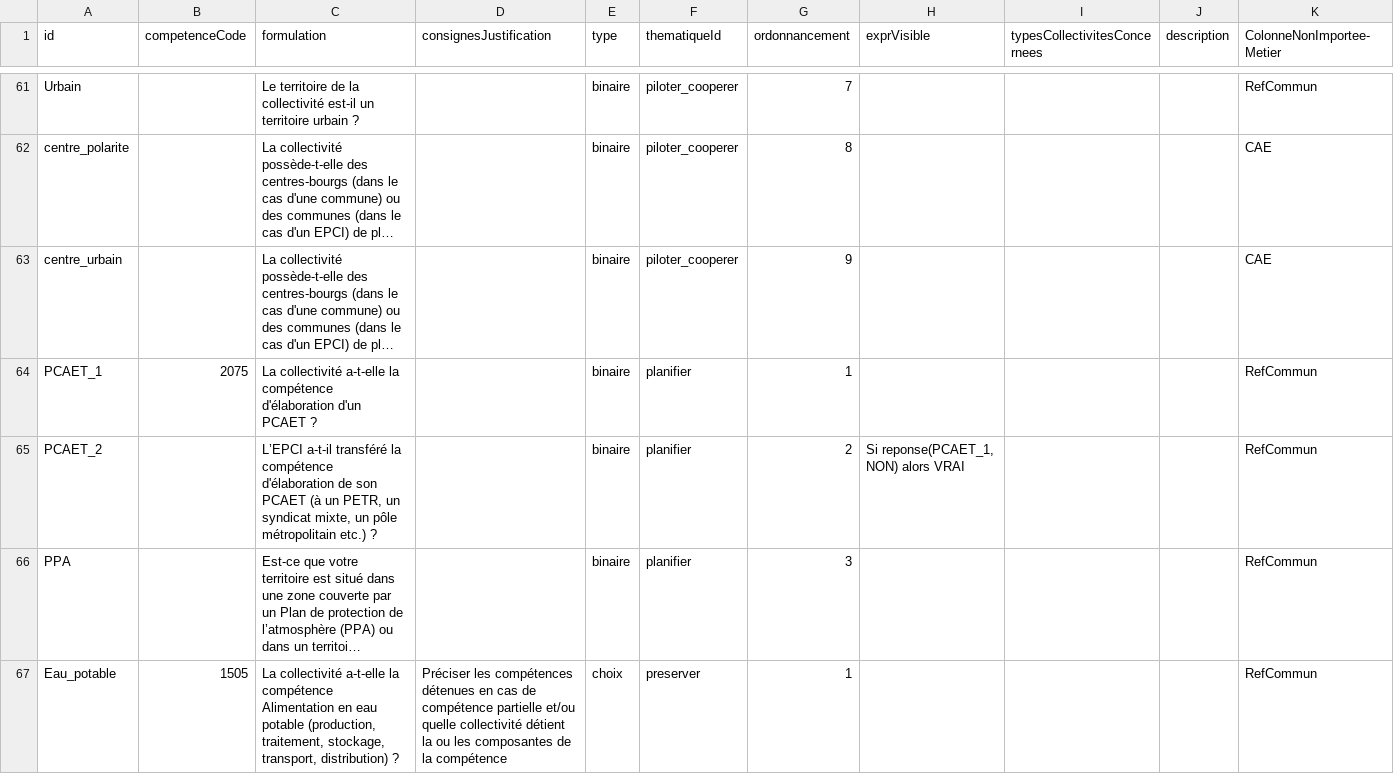
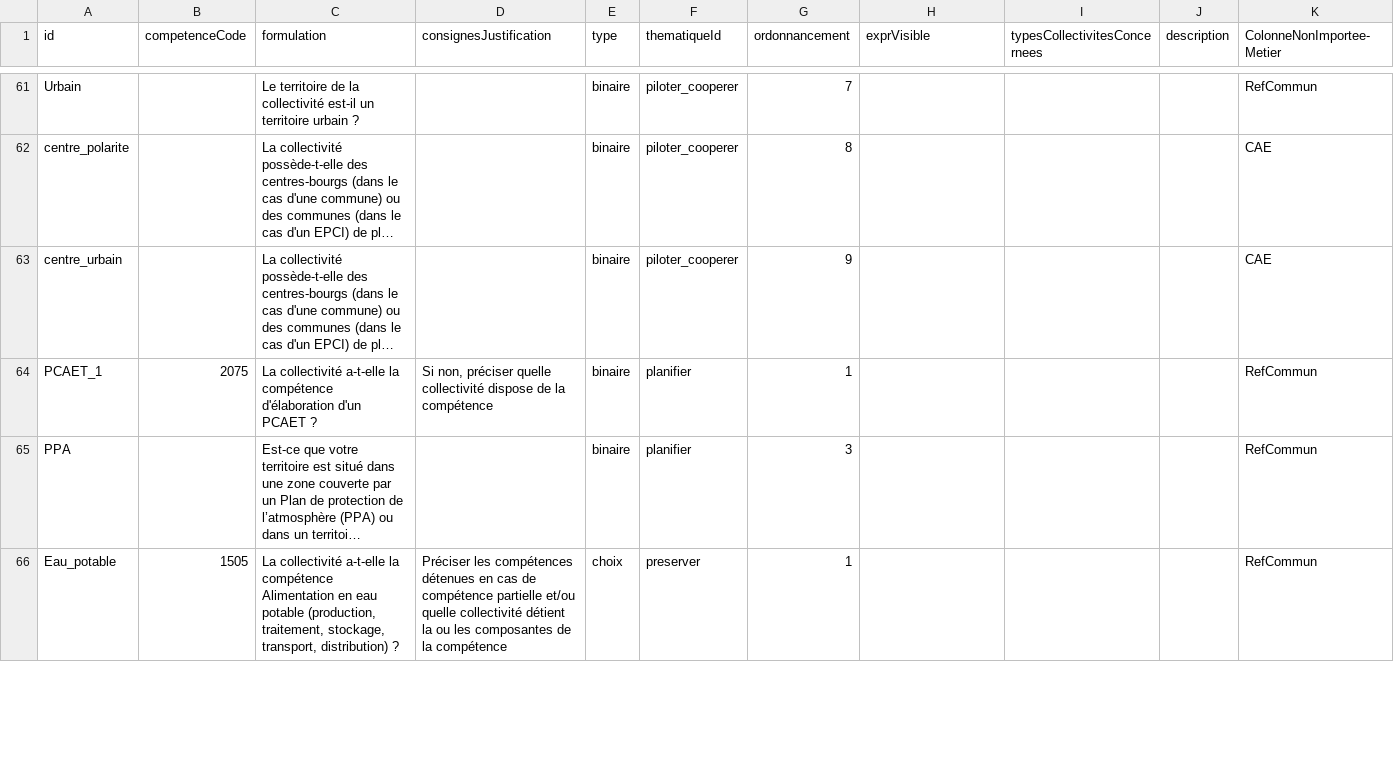
Before and after one commit to incubateur-ademe/territoires-en-transitions, a CSV file: apps/backend/src/collectivites/personnalisations/import-personnalisation-questions/samples/import-personnalisation-questions.csv, drawn as a sheet; only a part is shown, gaps mark what is left out; long unchanged cells end in …; removed rows and columns are numbered as before the commit, all else as after; the diff covers the shown part only; the diff names each change by its address in the sheet, - before the commit and + after, or states it on an @@ line.

```diff
--- a/apps/backend/src/collectivites/personnalisations/import-personnalisation-questions/samples/import-personnalisation-questions.csv
+++ b/apps/backend/src/collectivites/personnalisations/import-personnalisation-questions/samples/import-personnalisation-questions.csv
-D64 (consignesJustification): (empty)
+D64 (consignesJustification): Si non, préciser quelle collectivité dispose de la compétence
-row 65: PCAET_2 |  | L’EPCI a-t-il transféré la compétence d'élaboration de son PCAET (à un PETR, un syndicat mixte, un pôle métropolitain etc.) ? |  | binaire | planifier | 2 | Si reponse(PCAET_1, NON) alors VRAI |  |  | RefCommun
```
Also changed, not shown: 5 added rows, 1 removed row and 26 edited cells elsewhere in this file, apps/backend/src/collectivites/personnalisations/import-personnalisation-questions/samples/import-personnalisation-thematiques.csv, 6 other files.
